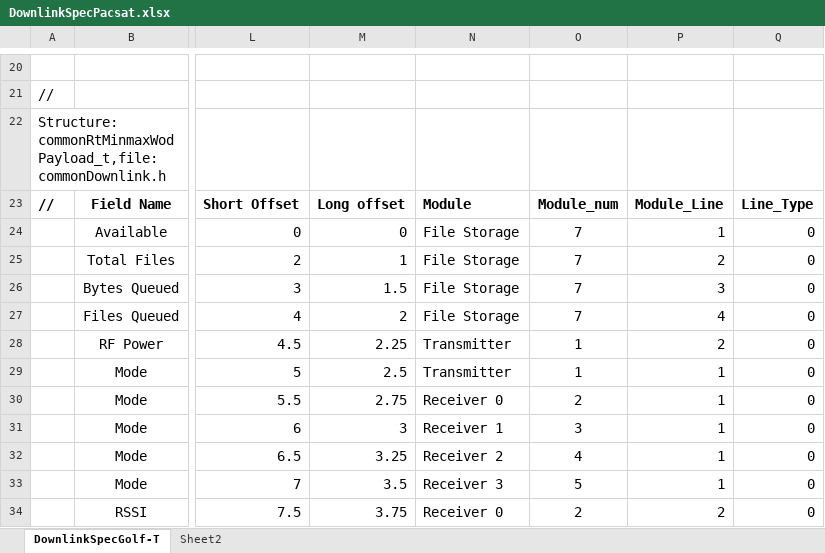
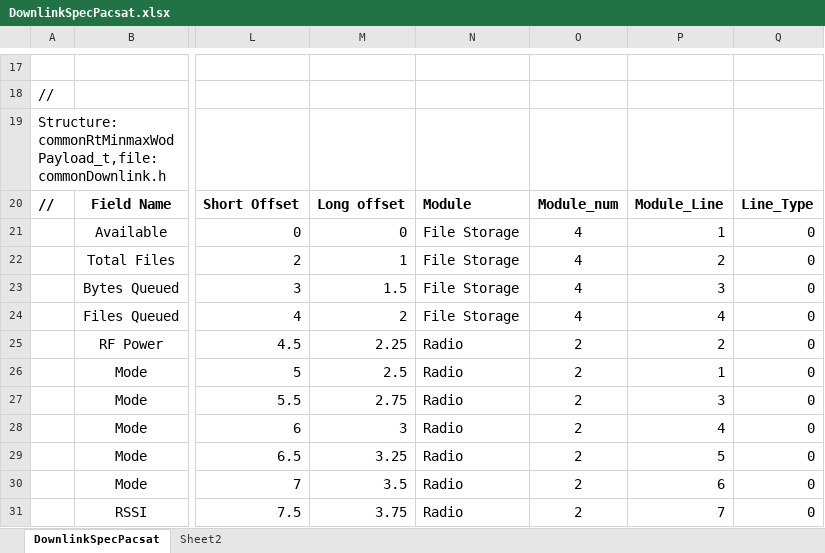
Before and after one commit to AMSAT-NA/PacSatDocs, an Excel workbook: TelemDefinition/DownlinkSpecPacsat.xlsx, sheet DownlinkSpecPacsat, drawn as a sheet; only a part is shown, gaps mark what is left out; values as stored, in another font and other column widths than the file's, no borders; addresses are those after the commit; the diff covers the shown part only; the diff names each change by its address in the sheet, - before the commit and + after, or states it on an @@ line.

Commit message:
PACSAT layouts updated to use new C structs.  Lots of work to do, but this framework is operational with the ground station. errors split into seperate payloads.

```diff
--- a/TelemDefinition/DownlinkSpecPacsat.xlsx (sheet DownlinkSpecPacsat)
+++ b/TelemDefinition/DownlinkSpecPacsat.xlsx (sheet DownlinkSpecPacsat)
-sheet tab: DownlinkSpecGolf-T
+sheet tab: DownlinkSpecPacsat
-O21:O24: 7
+O21:O24: 4
-N25:N26: Transmitter
+N25:N26: Radio
-O25:O26: 1
+O25:O26: 2
-N27: Receiver 0
+N27: Radio
-P27: 1
+P27: 3
-N28: Receiver 1
+N28: Radio
-O28: 3
+O28: 2
-P28: 1
+P28: 4
-N29: Receiver 2
+N29: Radio
-O29: 4
+O29: 2
-P29: 1
+P29: 5
-N30: Receiver 3
+N30: Radio
-O30: 5
+O30: 2
-P30: 1
+P30: 6
-N31: Receiver 0
+N31: Radio
-P31: 2
+P31: 7
```
Also changed, not shown: 21 added rows, 19 removed rows and 203 edited cells elsewhere in this sheet, formulas that keep their value, 8 other files.
